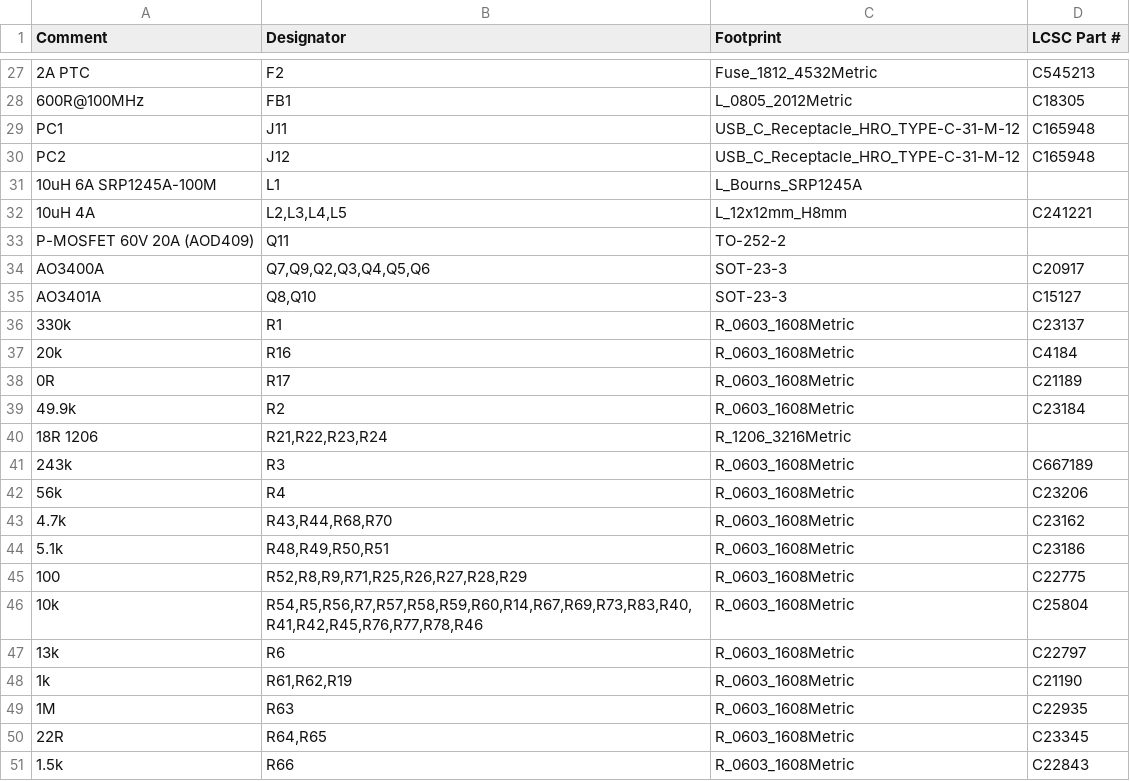
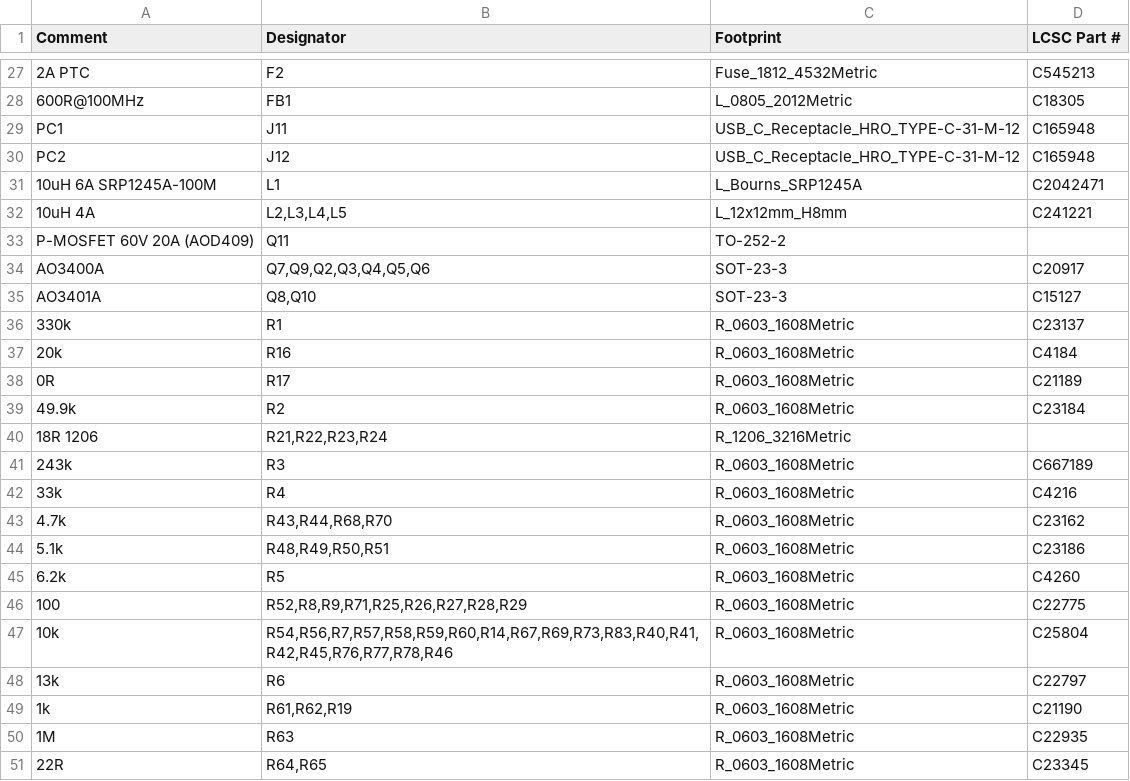
Before and after one commit to SebastianKristo/pult-forsterker, a CSV file: pcb/produksjon/ki_pultforsterker_main_bom.csv, drawn as a sheet; only a part is shown, gaps mark what is left out; the shorter side is filled out with more unchanged rows.

```diff
--- a/pcb/produksjon/ki_pultforsterker_main_bom.csv
+++ b/pcb/produksjon/ki_pultforsterker_main_bom.csv
@@ -30,3 +30,3 @@ PC1,J11,USB_C_Receptacle_HRO_TYPE-C-31-M-12,C165948
 PC2,J12,USB_C_Receptacle_HRO_TYPE-C-31-M-12,C165948
-10uH 6A SRP1245A-100M,L1,L_Bourns_SRP1245A,
+10uH 6A SRP1245A-100M,L1,L_Bourns_SRP1245A,C2042471
 10uH 4A,"L2,L3,L4,L5",L_12x12mm_H8mm,C241221
@@ -41,7 +41,8 @@ AO3401A,"Q8,Q10",SOT-23-3,C15127
 243k,R3,R_0603_1608Metric,C667189
-56k,R4,R_0603_1608Metric,C23206
+33k,R4,R_0603_1608Metric,C4216
 4.7k,"R43,R44,R68,R70",R_0603_1608Metric,C23162
 5.1k,"R48,R49,R50,R51",R_0603_1608Metric,C23186
+6.2k,R5,R_0603_1608Metric,C4260
 100,"R52,R8,R9,R71,R25,R26,R27,R28,R29",R_0603_1608Metric,C22775
-10k,"R54,R5,R56,R7,R57,R58,R59,R60,R14,R67,R69,R73,R83,R40,R41,R42,R45,R76,R77,R78,R46",R_0603_1608Metric,C25804
+10k,"R54,R56,R7,R57,R58,R59,R60,R14,R67,R69,R73,R83,R40,R41,R42,R45,R76,R77,R78,R46",R_0603_1608Metric,C25804
 13k,R6,R_0603_1608Metric,C22797
```
Also changed, not shown: pcb/bom.csv, pcb/produksjon/ki_pultforsterker_main_cpl.csv, 23 other files.
